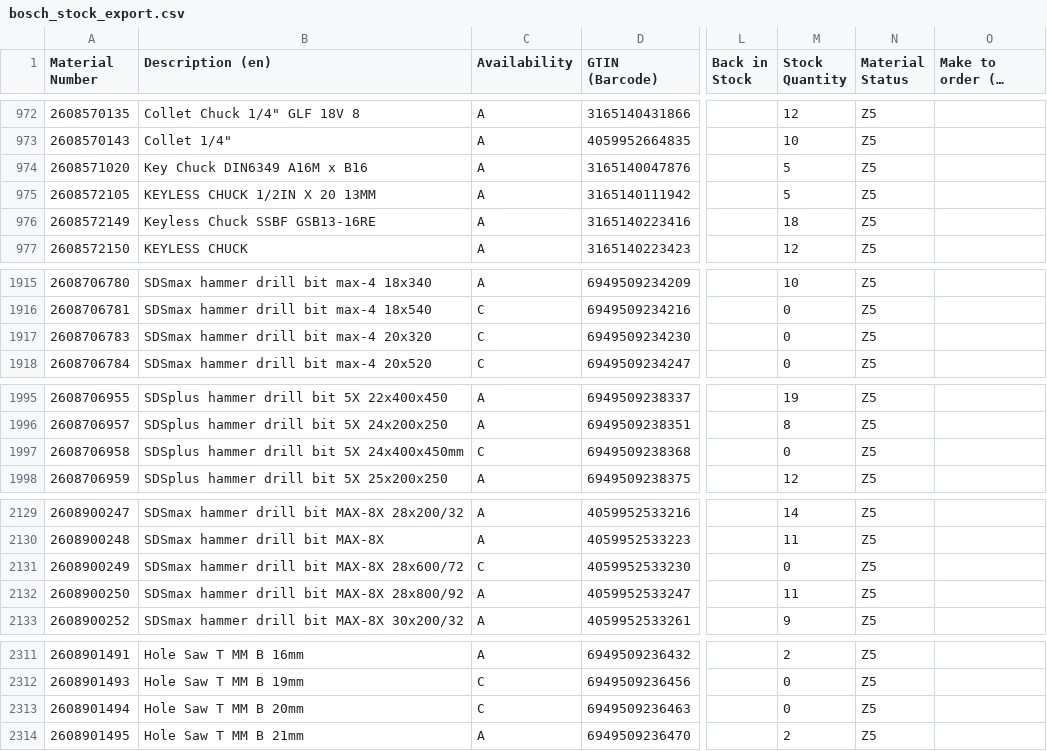
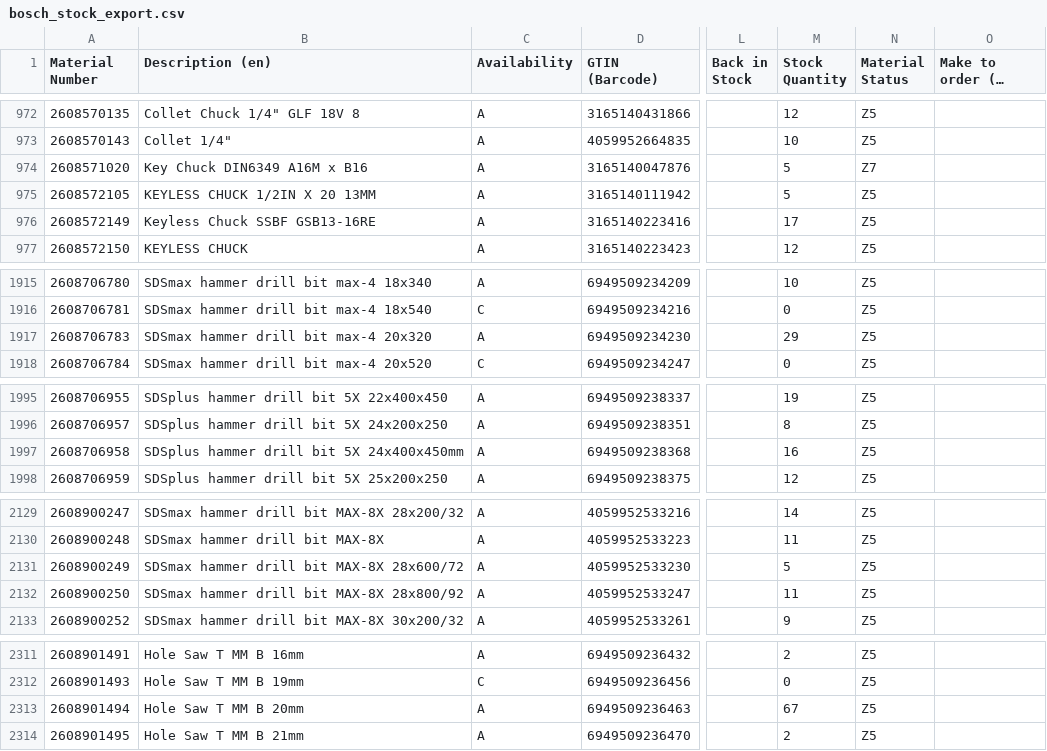
Before and after one commit to mahaveerchavda/bosch-stock-sync, a CSV file: bosch_stock_export.csv, drawn as a sheet; only a part is shown, gaps mark what is left out; long unchanged cells end in …; the diff covers the shown part only; the diff names each change by its address in the sheet, - before the commit and + after, or states it on an @@ line.

```diff
--- a/bosch_stock_export.csv
+++ b/bosch_stock_export.csv
-N974 (Material Status): Z5
+N974 (Material Status): Z7
-M976 (Stock Quantity): 18
+M976 (Stock Quantity): 17
-C1917 (Availability): C
+C1917 (Availability): A
-M1917 (Stock Quantity): 0
+M1917 (Stock Quantity): 29
-C1997 (Availability): C
+C1997 (Availability): A
-M1997 (Stock Quantity): 0
+M1997 (Stock Quantity): 16
-C2131 (Availability): C
+C2131 (Availability): A
-M2131 (Stock Quantity): 0
+M2131 (Stock Quantity): 5
-C2313 (Availability): C
+C2313 (Availability): A
-M2313 (Stock Quantity): 0
+M2313 (Stock Quantity): 67
```
Also changed, not shown: 36 edited cells elsewhere in this file, sync_log.csv, 1 other file.
